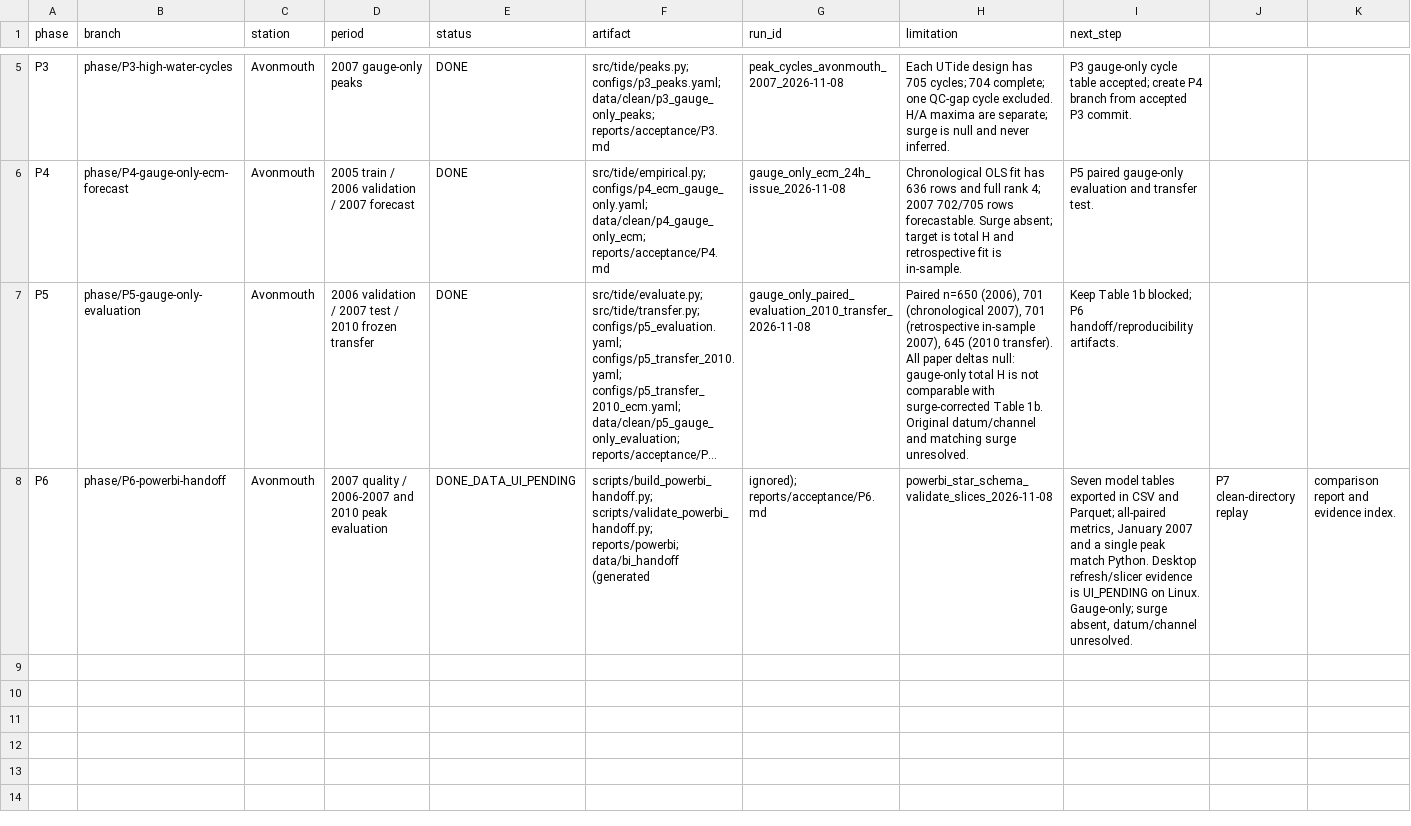
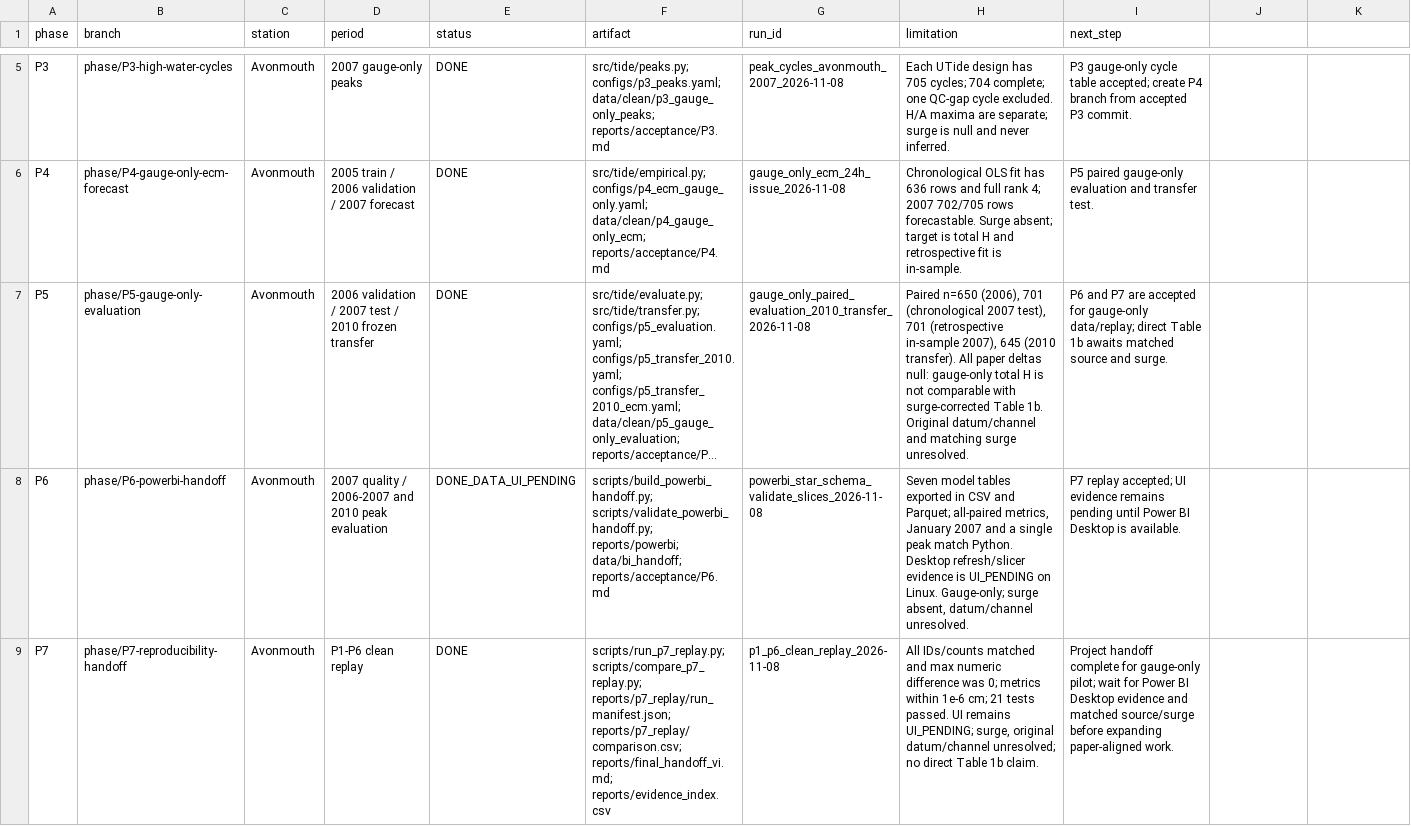
Before and after one commit to drakan02/high-water-forecasting, a CSV file: reports/status.csv, drawn as a sheet; only a part is shown, gaps mark what is left out; long unchanged cells end in …; the diff names each change by its address in the sheet, - before the commit and + after, or states it on an @@ line.

Commit message:
Replay Avonmouth pilot and package final evidence

```diff
--- a/reports/status.csv
+++ b/reports/status.csv
-H7 (limitation): …701 (chronological 2007), 701 (retrospective…
+H7 (limitation): …701 (chronological 2007 test), 701 (retrospective…
-I7 (next_step): Keep Table 1b blocked; P6 handoff/reproducibility artifacts.
+I7 (next_step): P6 and P7 are accepted for gauge-only data/replay; direct Table 1b awaits matched source and surge.
-F8 (artifact): …scripts/validate_powerbi_handoff.py; reports/powerbi; data/bi_handoff (generated
+F8 (artifact): …scripts/validate_powerbi_handoff.py; reports/powerbi; data/bi_handoff; reports/acceptance/P6.md
-G8 (run_id): ignored); reports/acceptance/P6.md
+G8 (run_id): powerbi_star_schema_validate_slices_2026-11-08
-H8 (limitation): powerbi_star_schema_validate_slices_2026-11-08
+H8 (limitation): Seven model tables exported in CSV and Parquet; all-paired metrics, January 2007 and a single peak match Python. Desktop refresh/slicer evidence is UI_PENDING on Linux. Gauge-only; surge absent, datum/channel unresolved.
-I8 (next_step): Seven model tables exported in CSV and Parquet; all-paired metrics, January 2007 and a single peak match Python. Desktop refresh/slicer evidence is UI_PENDING on Linux. Gauge-only; surge absent, datum/channel unresolved.
+I8 (next_step): P7 replay accepted; UI evidence remains pending until Power BI Desktop is available.
-J8: P7 clean-directory replay
+J8: (empty)
-K8: comparison report and evidence index.
+K8: (empty)
+row 9: P7 | phase/P7-reproducibility-handoff | Avonmouth | P1-P6 clean replay | DONE | scripts/run_p7_replay.py; scripts/compare_p7_replay.py; reports/p7_replay/run_manifest.json; reports/p7_replay/comparison.csv; reports/final_handoff_vi.md; reports/evidence_index.csv | p1_p6_clean_replay_2026-11-08 | All IDs/counts matched and max numeric difference was 0; metrics within 1e-6 cm; 21 tests passed. UI remains UI_PENDING; surge, original datum/channel unresolved; no direct Table 1b claim. | Project handoff complete for gauge-only pilot; wait for Power BI Desktop evidence and matched source/surge before expanding paper-aligned work.
```
Also changed, not shown: 25 other files.
